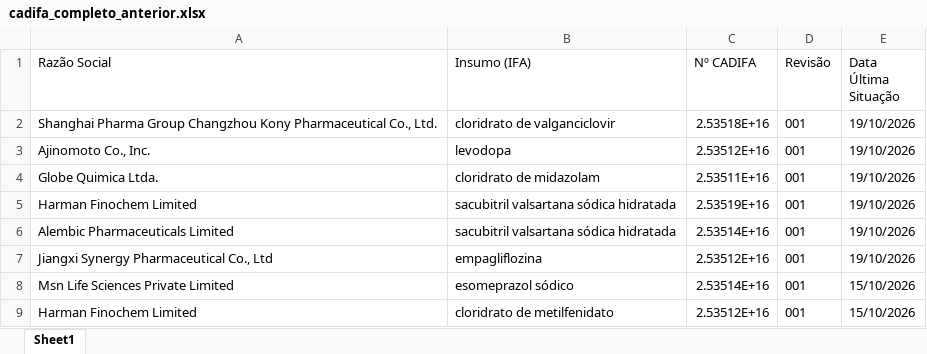
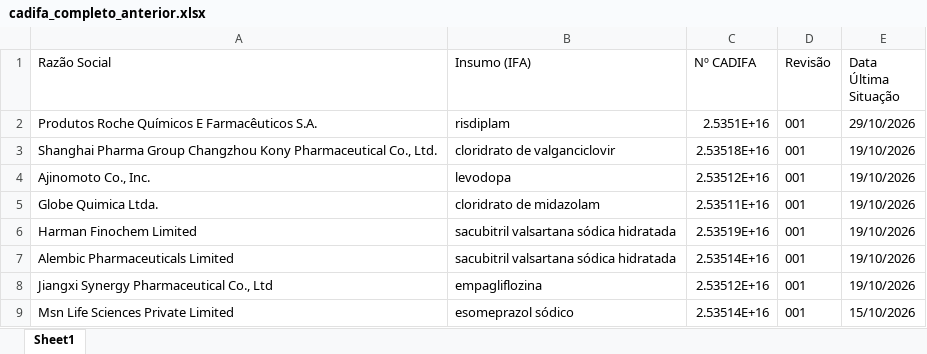
Before and after one commit to anastorion-oss/anvisa-cadifa-monitor, an Excel workbook: cadifa_completo_anterior.xlsx, sheet Sheet1, drawn as a sheet; only a part is shown; the shorter side is filled out with more unchanged rows; values as stored, in another font and other column widths than the file's, no borders; the diff names each change by its address in the sheet, - before the commit and + after, or states it on an @@ line.

```diff
--- a/cadifa_completo_anterior.xlsx (sheet Sheet1)
+++ b/cadifa_completo_anterior.xlsx (sheet Sheet1)
+row 2: Produtos Roche Químicos E Farmacêuticos S.A. | risdiplam | 2.5351E+16 | 001 | 29/10/2026
```
Also changed, not shown: cadifa_completo.xlsx, novas_cadifas.xlsx, 1 other file.
